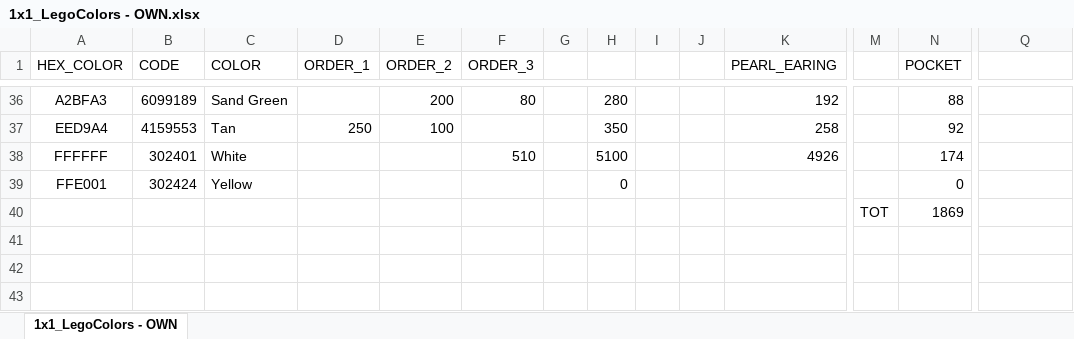
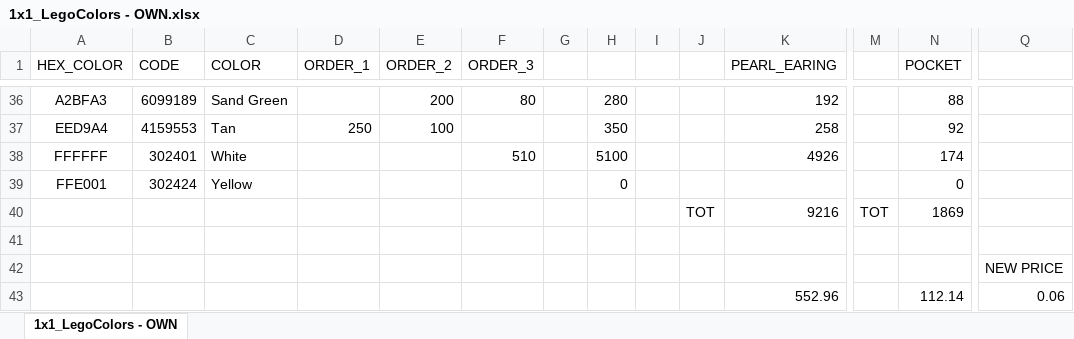
Before and after one commit to qr-art/qr-art.github.io, an Excel workbook: LegoPaint/Database/1x1_LegoColors - OWN.xlsx, sheet 1x1_LegoColors - OWN, drawn as a sheet; only a part is shown, gaps mark what is left out; values as stored, in another font and other column widths than the file's, no borders; addresses are those after the commit; rows hold the shown columns only; the diff names each change by its address in the sheet, - before the commit and + after, or states it on an @@ line.

```diff
--- a/LegoPaint/Database/1x1_LegoColors - OWN.xlsx (sheet 1x1_LegoColors - OWN)
+++ b/LegoPaint/Database/1x1_LegoColors - OWN.xlsx (sheet 1x1_LegoColors - OWN)
+row 40:  |  |  |  |  |  |  |  |  | TOT | 9216 | TOT | 1869
-row 41:  |  |  |  |  |  |  |  |  |  |  | TOT | 1869
+row 41: (empty)
+row 42:  |  |  |  |  |  |  |  |  |  |  |  |  | NEW PRICE
+row 43:  |  |  |  |  |  |  |  |  |  | 552.96 |  | 112.14 | 0.06
```
Also changed, not shown: 5 other files.
